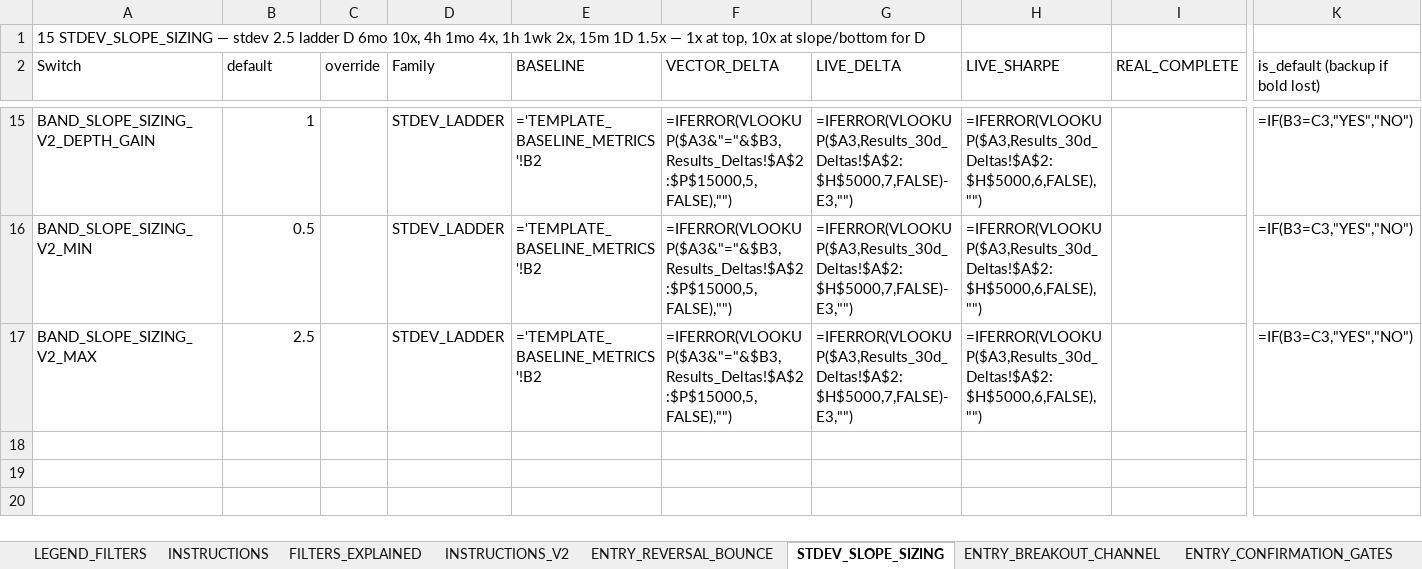
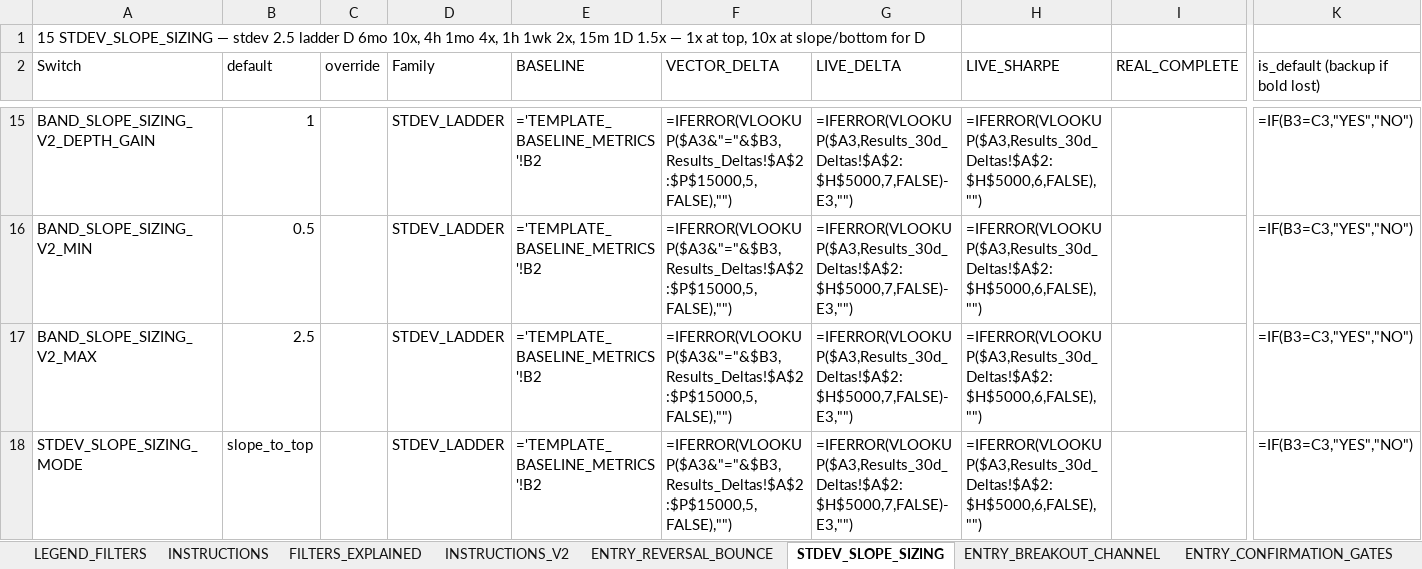
Before and after one commit to nielsvip/binance-sandbox, an Excel workbook: SPREADSHEETS/TEMPLATE.xlsx, sheet STDEV_SLOPE_SIZING, drawn as a sheet; only a part is shown, gaps mark what is left out; values as stored, in another font and other column widths than the file's, no borders; formulas without a stored value are shown as written; rows hold the shown columns only; the diff names each change by its address in the sheet, - before the commit and + after, or states it on an @@ line.

```diff
--- a/SPREADSHEETS/TEMPLATE.xlsx (sheet STDEV_SLOPE_SIZING)
+++ b/SPREADSHEETS/TEMPLATE.xlsx (sheet STDEV_SLOPE_SIZING)
+row 18: STDEV_SLOPE_SIZING_MODE | slope_to_top |  | STDEV_LADDER | ='TEMPLATE_BASELINE_METRICS'!B2 | =IFERROR(VLOOKUP($A3&"="&$B3,Results_Deltas!$A$2:$P$15000,5,FALSE),"") | =IFERROR(VLOOKUP($A3,Results_30d_Deltas!$A$2:$H$5000,7,FALSE)-E3,"") | =IFERROR(VLOOKUP($A3,Results_30d_Deltas!$A$2:$H$5000,6,FALSE),"") |  | =IF(B3=C3,"YES","NO")
```
Also changed, not shown: 43 other files.
